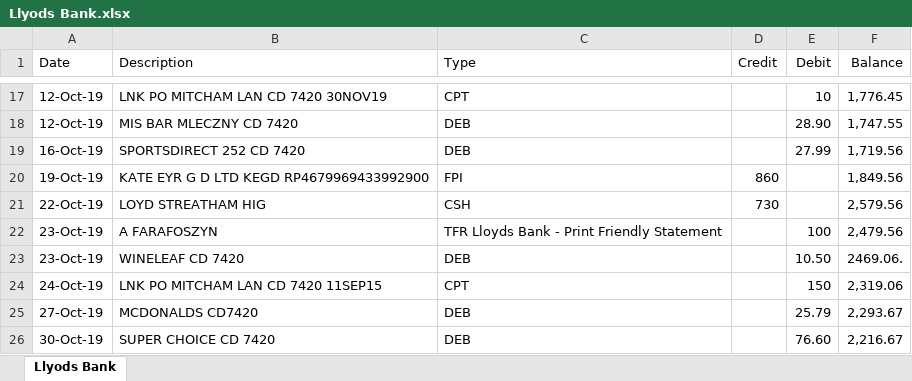
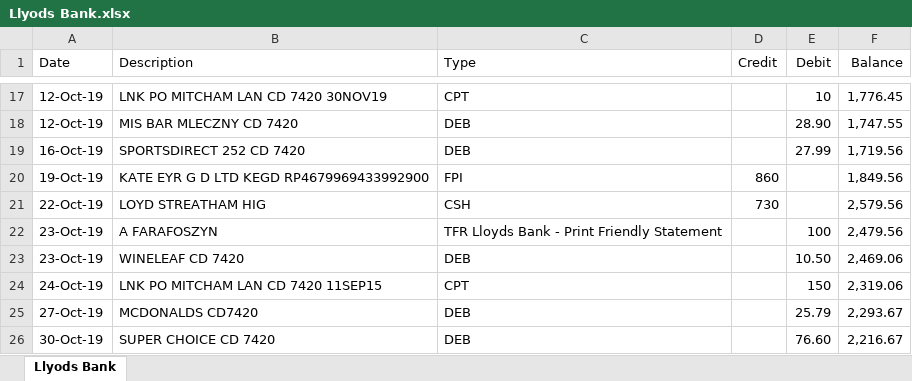
Before and after one commit to HMPrgm/ai-lender, an Excel workbook: model/bank_statements/Llyods Bank.xlsx, sheet Llyods Bank, drawn as a sheet; only a part is shown, gaps mark what is left out; values as stored, in another font and other column widths than the file's, no borders; the diff names each change by its address in the sheet, - before the commit and + after, or states it on an @@ line.

```diff
--- a/model/bank_statements/Llyods Bank.xlsx (sheet Llyods Bank)
+++ b/model/bank_statements/Llyods Bank.xlsx (sheet Llyods Bank)
-F23 (Balance): 2469.06.
+F23 (Balance): 2,469.06
```
Also changed, not shown: 1 other file.
